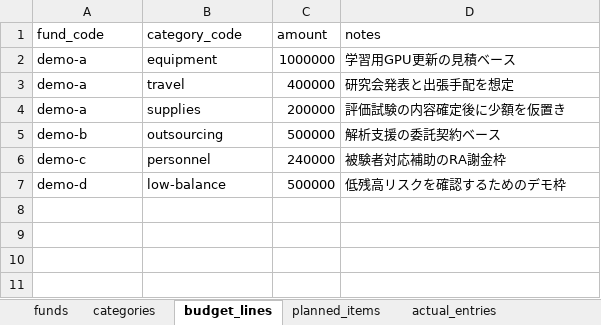
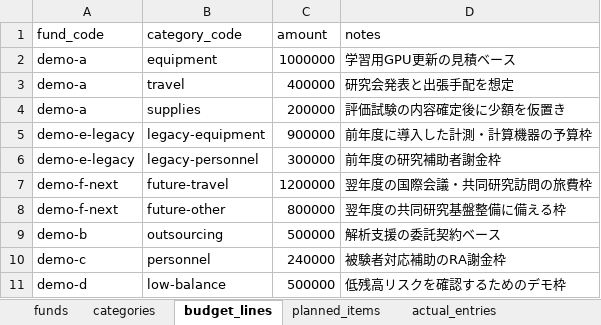
Before and after one commit to t2lab-it/grant-dashboard, an Excel workbook: seeds/demo/demo-budget.xlsx, sheet budget_lines, drawn as a sheet; values as stored, in another font and other column widths than the file's, no borders; the diff names each change by its address in the sheet, - before the commit and + after, or states it on an @@ line.

Commit message:
feat: extend demo seed across fiscal years

```diff
--- a/seeds/demo/demo-budget.xlsx (sheet budget_lines)
+++ b/seeds/demo/demo-budget.xlsx (sheet budget_lines)
+row 5: demo-e-legacy | legacy-equipment | 900000 | 前年度に導入した計測・計算機器の予算枠
+row 6: demo-e-legacy | legacy-personnel | 300000 | 前年度の研究補助者謝金枠
+row 7: demo-f-next | future-travel | 1200000 | 翌年度の国際会議・共同研究訪問の旅費枠
+row 8: demo-f-next | future-other | 800000 | 翌年度の共同研究基盤整備に備える枠
```
Also changed, not shown: sheet categories, sheet actual_entries, sheet planned_items, sheet funds, 10 other files.
